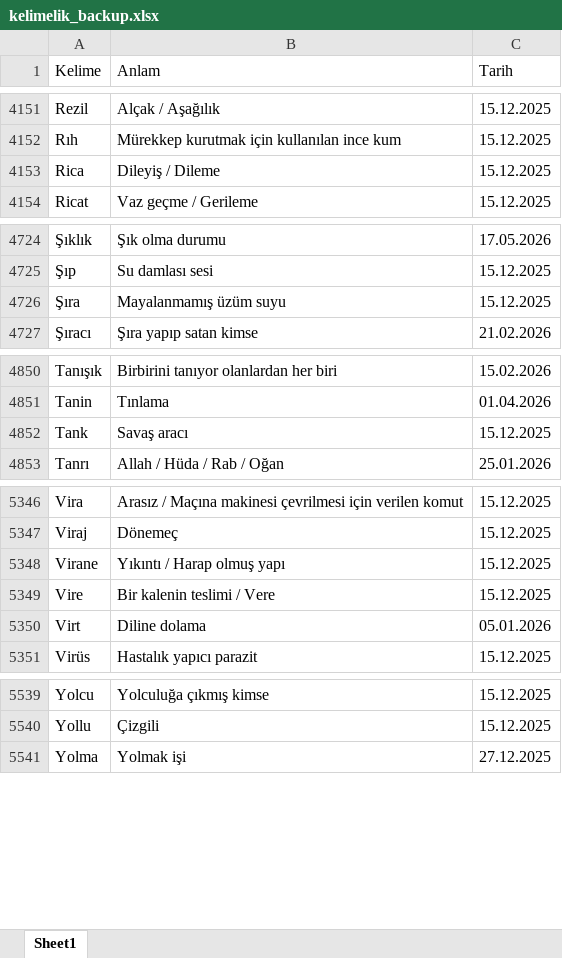
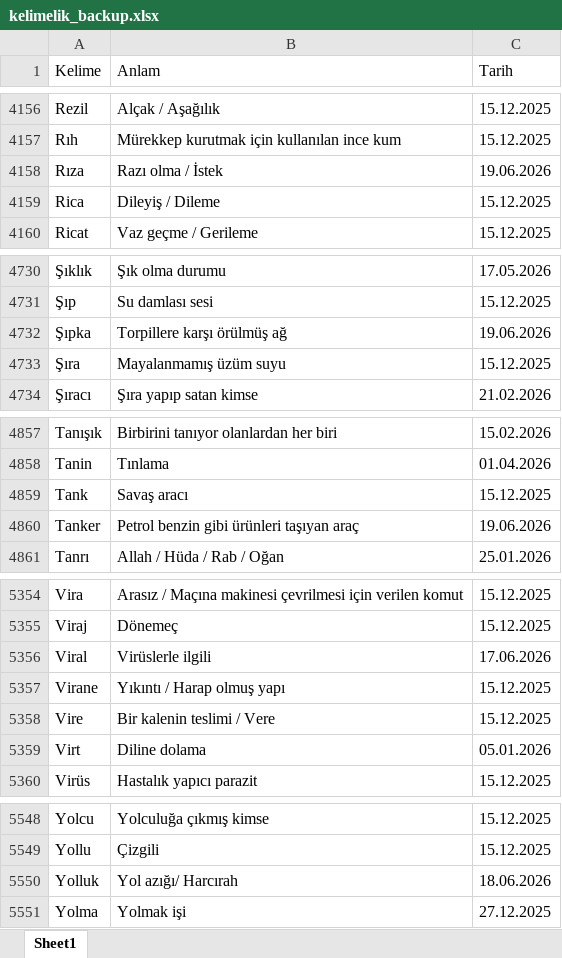
Before and after one commit to VedatBiner/flutter-codes, an Excel workbook: kelimelik_words_app/assets/database/kelimelik_backup.xlsx, sheet Sheet1, drawn as a sheet; only a part is shown, gaps mark what is left out; values as stored, in another font and other column widths than the file's, no cell formats; the diff covers the shown part only; the diff names each change by its address in the sheet, - before the commit and + after, or states it on an @@ line.

```diff
--- a/kelimelik_words_app/assets/database/kelimelik_backup.xlsx (sheet Sheet1)
+++ b/kelimelik_words_app/assets/database/kelimelik_backup.xlsx (sheet Sheet1)
+row 4158: Rıza | Razı olma / İstek | 19.06.2026
+row 4732: Şıpka | Torpillere karşı örülmüş ağ | 19.06.2026
+row 4860: Tanker | Petrol benzin gibi ürünleri taşıyan araç | 19.06.2026
+row 5356: Viral | Virüslerle ilgili | 17.06.2026
+row 5550: Yolluk | Yol azığı/ Harcırah | 18.06.2026
```
Also changed, not shown: 5 added rows and 1 edited cell elsewhere in this sheet, cell formats, 4 other files.
